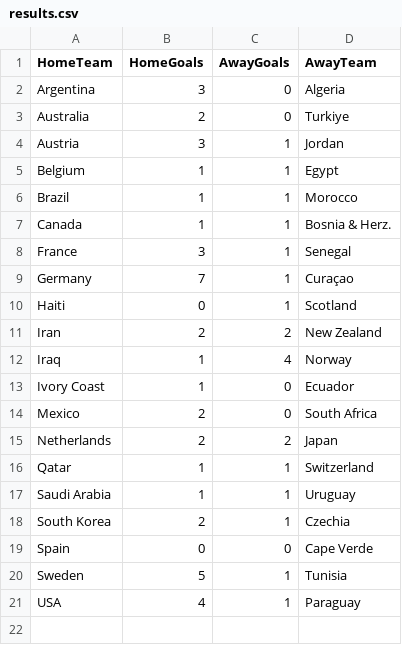
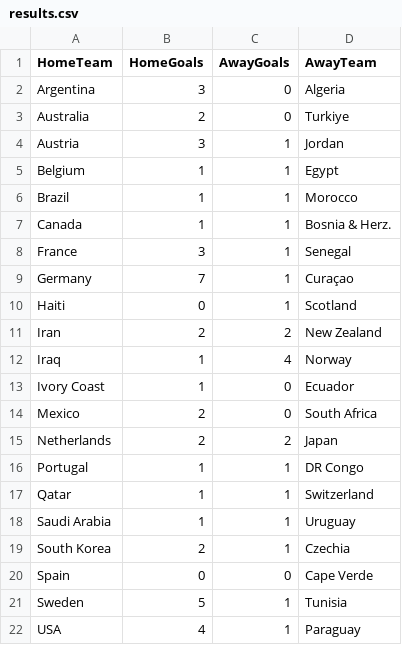
Before and after one commit to shedtaff-dotcom/shedbangers-website, a CSV file: sweepstake/data/results.csv, drawn as a sheet; the diff names each change by its address in the sheet, - before the commit and + after, or states it on an @@ line.

```diff
--- a/sweepstake/data/results.csv
+++ b/sweepstake/data/results.csv
+row 16: Portugal | 1 | 1 | DR Congo
```
